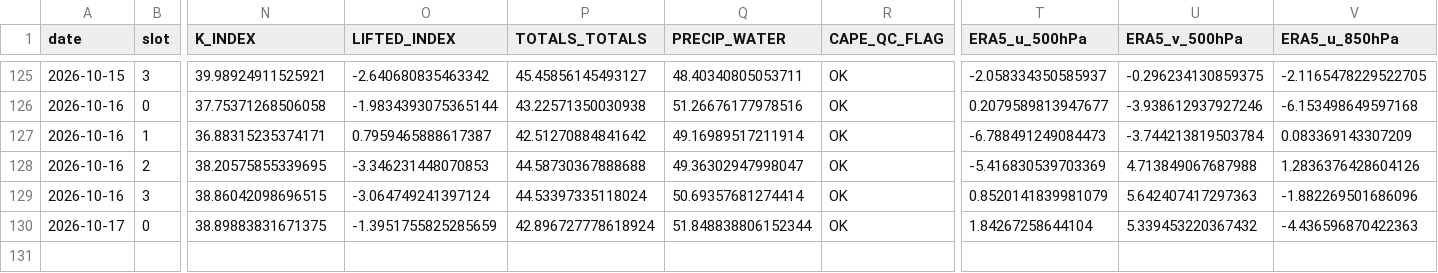
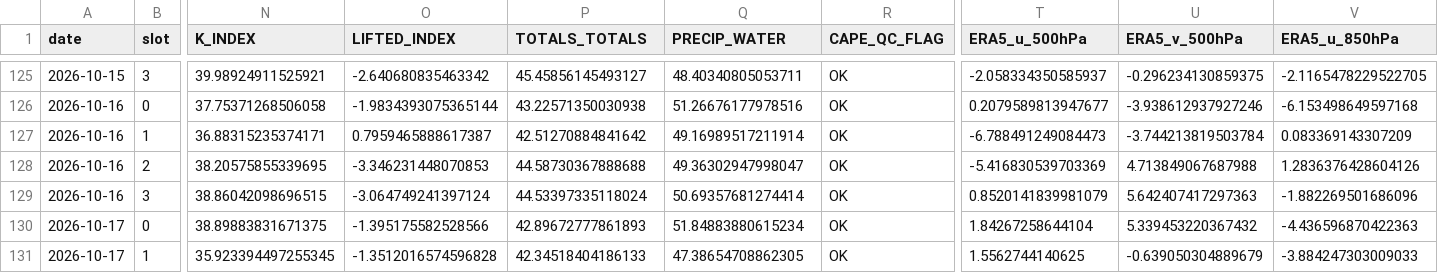
Before and after one commit to Aprameya05/CSIR-Thunderstorm-Bengaluru, a CSV file: data/upperair_realtime_43295.csv, drawn as a sheet; only a part is shown, gaps mark what is left out; rows hold the shown columns only; the diff names each change by its address in the sheet, - before the commit and + after, or states it on an @@ line.

```diff
--- a/data/upperair_realtime_43295.csv
+++ b/data/upperair_realtime_43295.csv
-O130 (LIFTED_INDEX): -1.3951755825285659
+O130 (LIFTED_INDEX): -1.395175582528566
-P130 (TOTALS_TOTALS): 42.896727778618924
+P130 (TOTALS_TOTALS): 42.89672777861893
-Q130 (PRECIP_WATER): 51.848838806152344
+Q130 (PRECIP_WATER): 51.84883880615234
+row 131: 2026-10-17 | 1 | 35.923394497255345 | -1.3512016574596828 | 42.34518404186133 | 47.38654708862305 | OK | 1.5562744140625 | -0.639050304889679 | -3.884247303009033
```
Also changed, not shown: data/forecast_log.csv, data/gfs_realtime_43295.csv, 7 other files.
